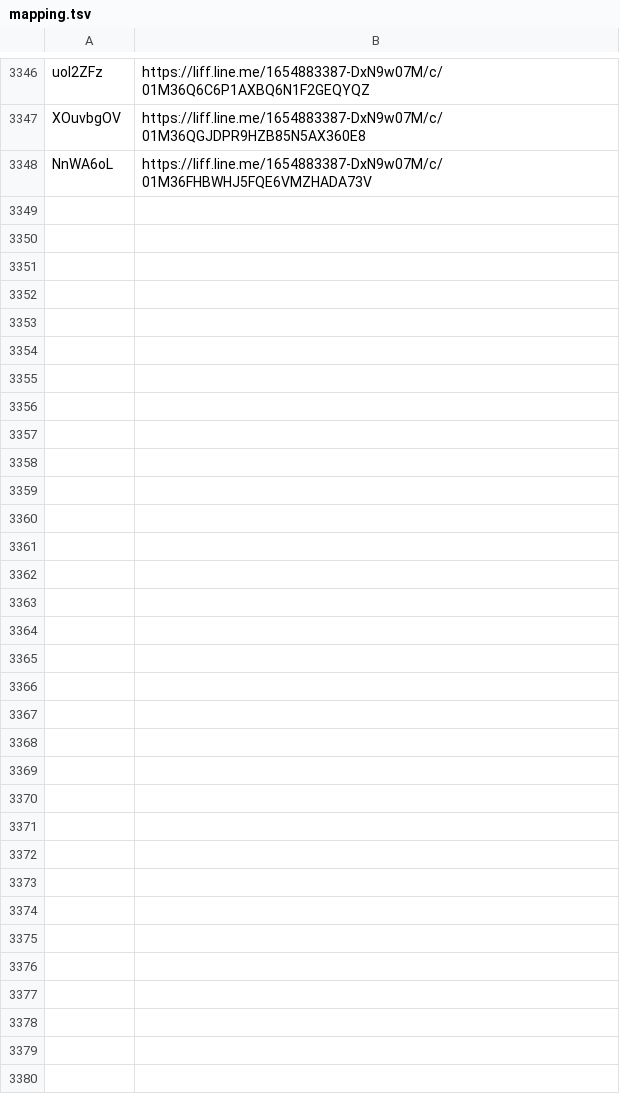
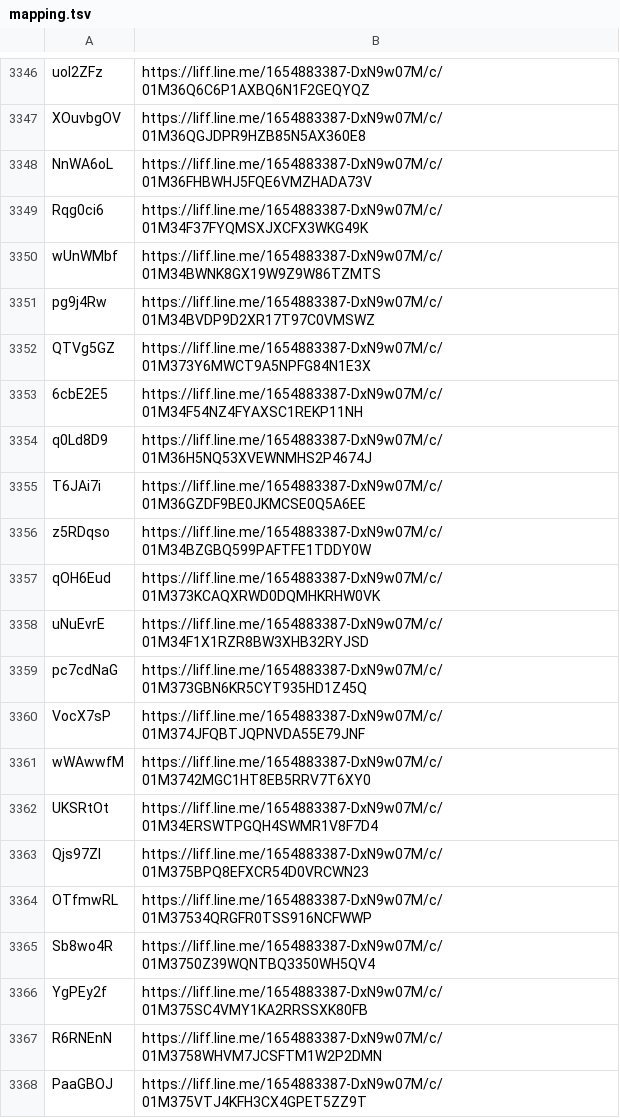
Before and after one commit to wowack7/beybuilder, a TSV file: data/draw/mapping.tsv, drawn as a sheet; only a part is shown, gaps mark what is left out; the diff covers the shown part only.

Commit message:
chore(draw): 同步上游新公布的店家

```diff
--- a/data/draw/mapping.tsv
+++ b/data/draw/mapping.tsv
@@ -3348 +3348,21 @@ XOuvbgOV	https://liff.line.me/1654883387-DxN9w07M/c/01M36QGJDPR9HZB85N5AX360E8
 NnWA6oL	https://liff.line.me/1654883387-DxN9w07M/c/01M36FHBWHJ5FQE6VMZHADA73V
+Rqg0ci6	https://liff.line.me/1654883387-DxN9w07M/c/01M34F37FYQMSXJXCFX3WKG49K
+wUnWMbf	https://liff.line.me/1654883387-DxN9w07M/c/01M34BWNK8GX19W9Z9W86TZMTS
+pg9j4Rw	https://liff.line.me/1654883387-DxN9w07M/c/01M34BVDP9D2XR17T97C0VMSWZ
+QTVg5GZ	https://liff.line.me/1654883387-DxN9w07M/c/01M373Y6MWCT9A5NPFG84N1E3X
+6cbE2E5	https://liff.line.me/1654883387-DxN9w07M/c/01M34F54NZ4FYAXSC1REKP11NH
+q0Ld8D9	https://liff.line.me/1654883387-DxN9w07M/c/01M36H5NQ53XVEWNMHS2P4674J
+T6JAi7i	https://liff.line.me/1654883387-DxN9w07M/c/01M36GZDF9BE0JKMCSE0Q5A6EE
+z5RDqso	https://liff.line.me/1654883387-DxN9w07M/c/01M34BZGBQ599PAFTFE1TDDY0W
+qOH6Eud	https://liff.line.me/1654883387-DxN9w07M/c/01M373KCAQXRWD0DQMHKRHW0VK
+uNuEvrE	https://liff.line.me/1654883387-DxN9w07M/c/01M34F1X1RZR8BW3XHB32RYJSD
+pc7cdNaG	https://liff.line.me/1654883387-DxN9w07M/c/01M373GBN6KR5CYT935HD1Z45Q
+VocX7sP	https://liff.line.me/1654883387-DxN9w07M/c/01M374JFQBTJQPNVDA55E79JNF
+wWAwwfM	https://liff.line.me/1654883387-DxN9w07M/c/01M3742MGC1HT8EB5RRV7T6XY0
+UKSRtOt	https://liff.line.me/1654883387-DxN9w07M/c/01M34ERSWTPGQH4SWMR1V8F7D4
+Qjs97Zl	https://liff.line.me/1654883387-DxN9w07M/c/01M375BPQ8EFXCR54D0VRCWN23
+OTfmwRL	https://liff.line.me/1654883387-DxN9w07M/c/01M37534QRGFR0TSS916NCFWWP
+Sb8wo4R	https://liff.line.me/1654883387-DxN9w07M/c/01M3750Z39WQNTBQ3350WH5QV4
+YgPEy2f	https://liff.line.me/1654883387-DxN9w07M/c/01M375SC4VMY1KA2RRSSXK80FB
+R6RNEnN	https://liff.line.me/1654883387-DxN9w07M/c/01M3758WHVM7JCSFTM1W2P2DMN
+PaaGBOJ	https://liff.line.me/1654883387-DxN9w07M/c/01M375VTJ4KFH3CX4GPET5ZZ9T
```
Also changed, not shown: 15 added rows elsewhere in this file, data/draw/item_seen.tsv, 3 other files.
